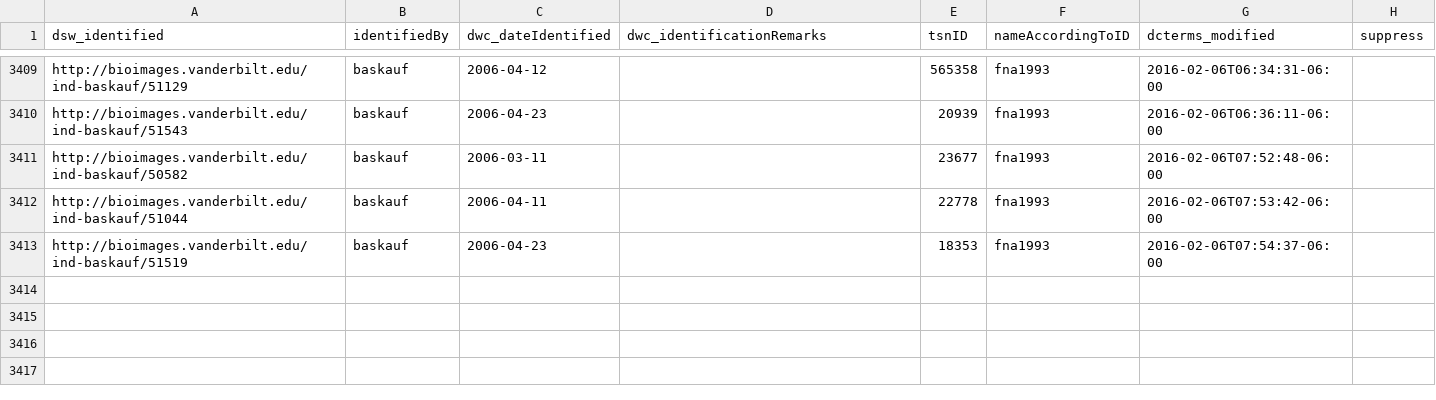
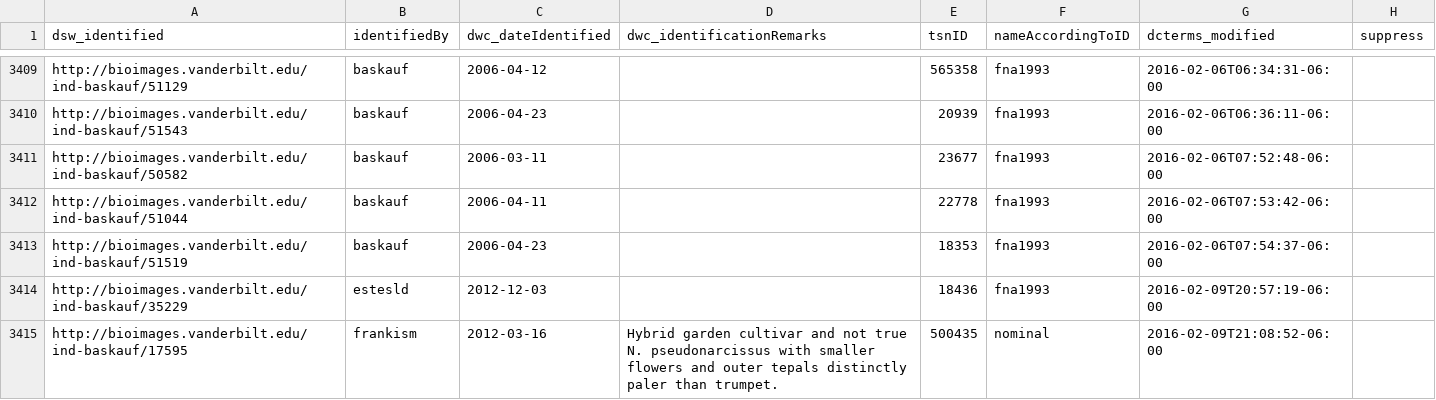
Before and after one commit to baskaufs/Bioimages, a CSV file: determinations.csv, drawn as a sheet; only a part is shown, gaps mark what is left out; the diff names each change by its address in the sheet, - before the commit and + after, or states it on an @@ line.

```diff
--- a/determinations.csv
+++ b/determinations.csv
+row 3414: http://bioimages.vanderbilt.edu/ind-baskauf/35229 | estesld | 2012-12-03 |  | 18436 | fna1993 | 2016-02-09T20:57:19-06:00
+row 3415: http://bioimages.vanderbilt.edu/ind-baskauf/17595 | frankism | 2012-03-16 | Hybrid garden cultivar and not true N. pseudonarcissus with smaller flowers and outer tepals distinctly paler than trumpet. | 500435 | nominal | 2016-02-09T21:08:52-06:00
```
Also changed, not shown: names.csv.
